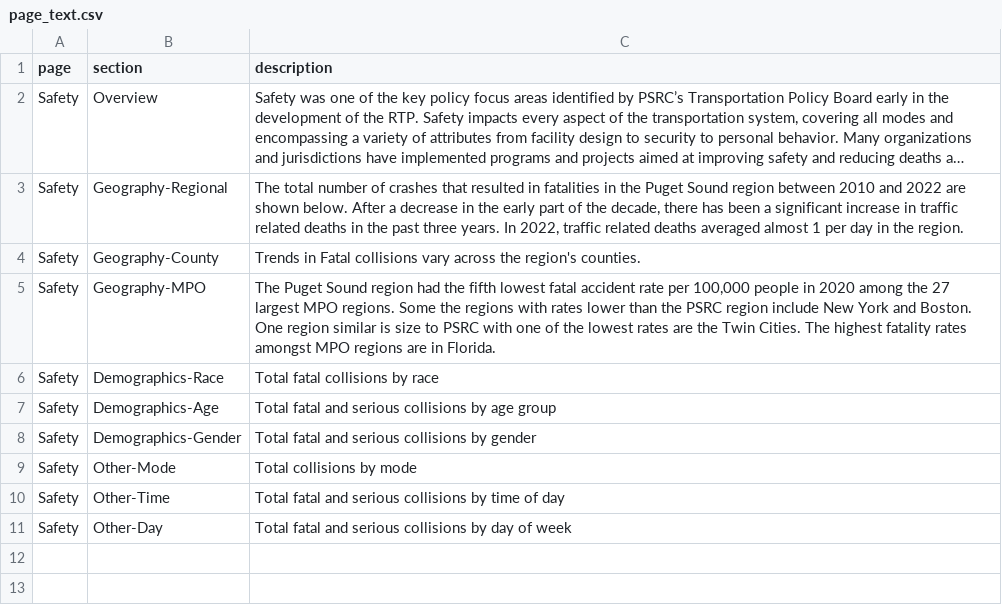
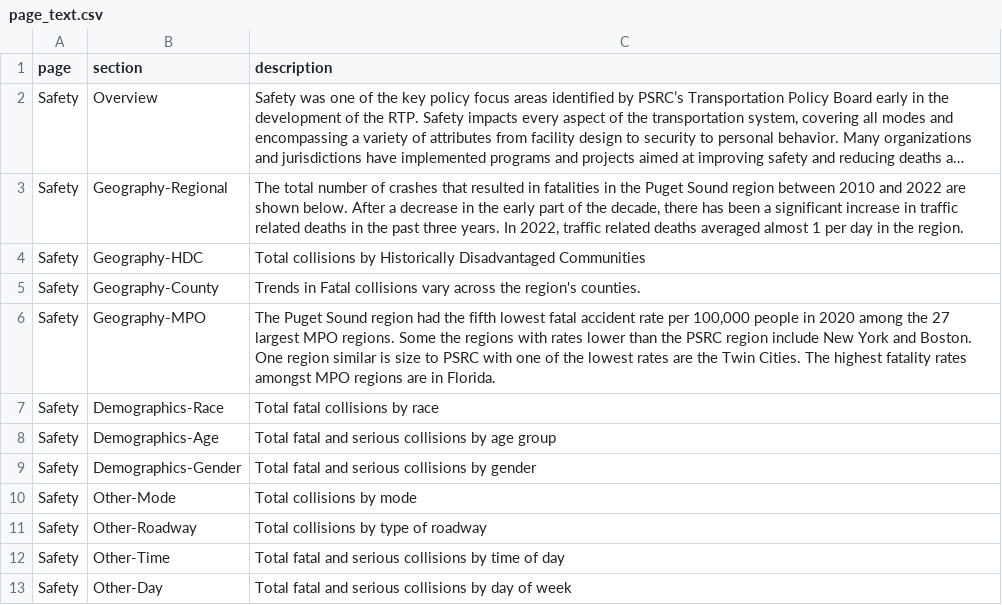
Before and after one commit to psrc/rtp-dashboard, a CSV file: data/page_text.csv, drawn as a sheet; long unchanged cells end in …; the diff names each change by its address in the sheet, - before the commit and + after, or states it on an @@ line.

Commit message:
other safety geography summaries

```diff
--- a/data/page_text.csv
+++ b/data/page_text.csv
+row 4: Safety | Geography-HDC | Total collisions by Historically Disadvantaged Communities
+row 11: Safety | Other-Roadway | Total collisions by type of roadway
```
Also changed, not shown: 2 other files.
